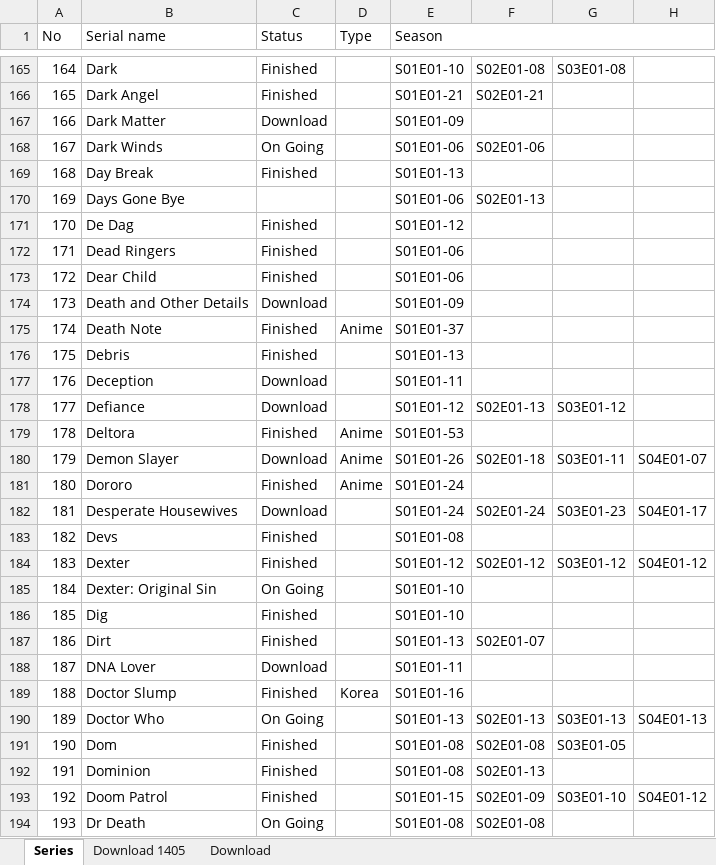
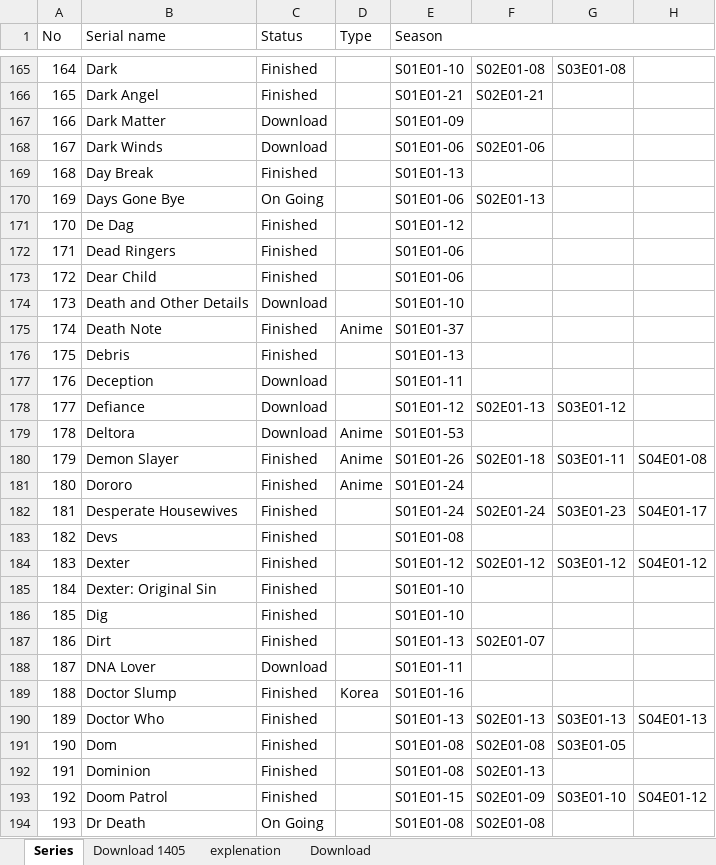
Before and after one commit to merahimi2002/Series, an Excel workbook: db/Data.xlsx, sheet Series, drawn as a sheet; only a part is shown, gaps mark what is left out; values as stored, in another font and other column widths than the file's, no cell formats; the diff covers the shown part only; the diff names each change by its address in the sheet, - before the commit and + after, or states it on an @@ line.

```diff
--- a/db/Data.xlsx (sheet Series)
+++ b/db/Data.xlsx (sheet Series)
+sheet tab: explenation
-C168 (Status): On Going
+C168 (Status): Download
-C170 (Status): (empty)
+C170 (Status): On Going
-E174 (Season): S01E01-09
+E174 (Season): S01E01-10
-C179 (Status): Finished
+C179 (Status): Download
-C180 (Status): Download
+C180 (Status): Finished
-H180: S04E01-07
+H180: S04E01-08
-C182 (Status): Download
+C182 (Status): Finished
-C185 (Status): On Going
+C185 (Status): Finished
-C190 (Status): On Going
+C190 (Status): Finished
```
Also changed, not shown: 1 removed row and 71 edited cells elsewhere in this sheet, sheet Download 1405, cell formats.
